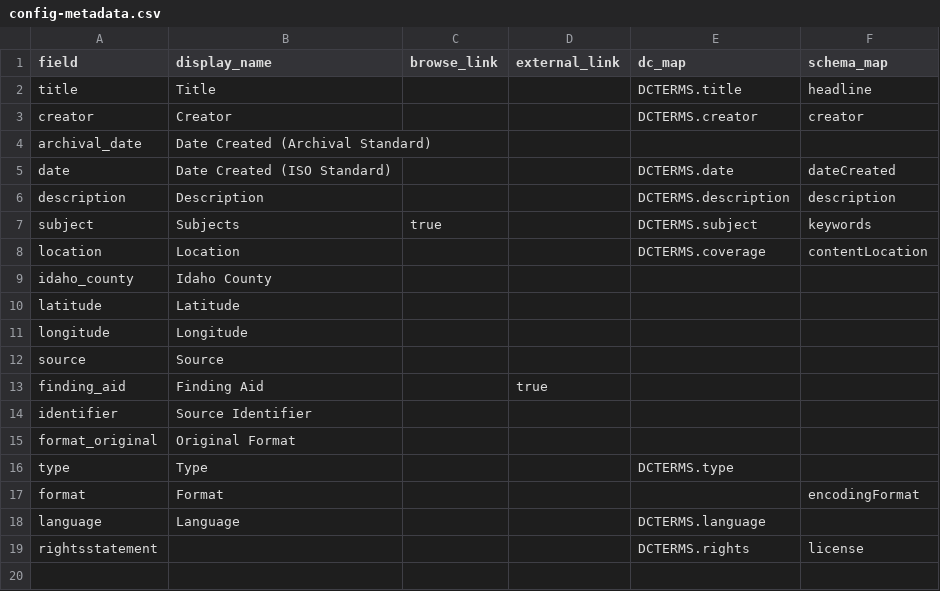
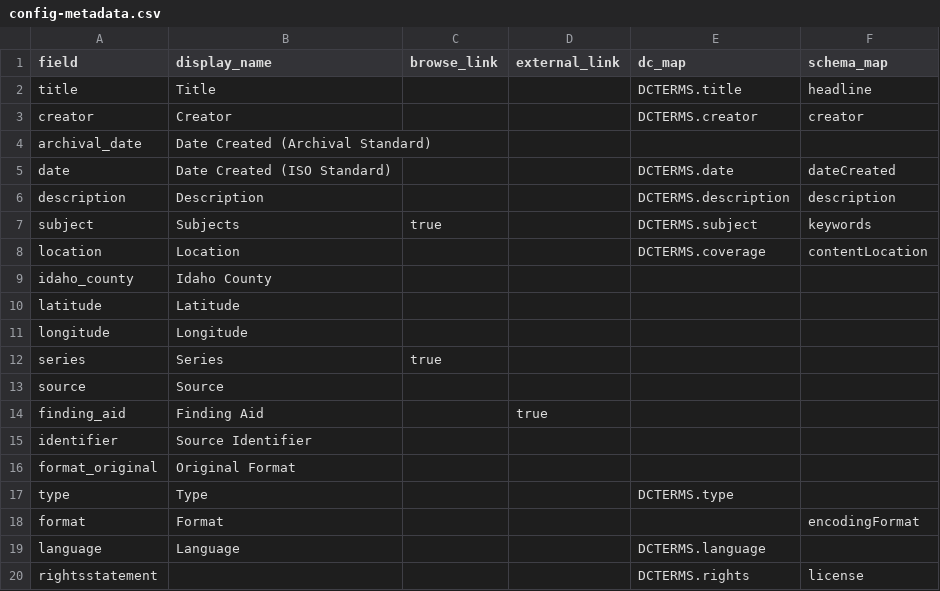
Before and after one commit to uidaholib/documents-digital-collections-template, a CSV file: _data/config-metadata.csv, drawn as a sheet; the diff names each change by its address in the sheet, - before the commit and + after, or states it on an @@ line.

```diff
--- a/_data/config-metadata.csv
+++ b/_data/config-metadata.csv
+row 12: series | Series | true
```
Also changed, not shown: 10 other files.
